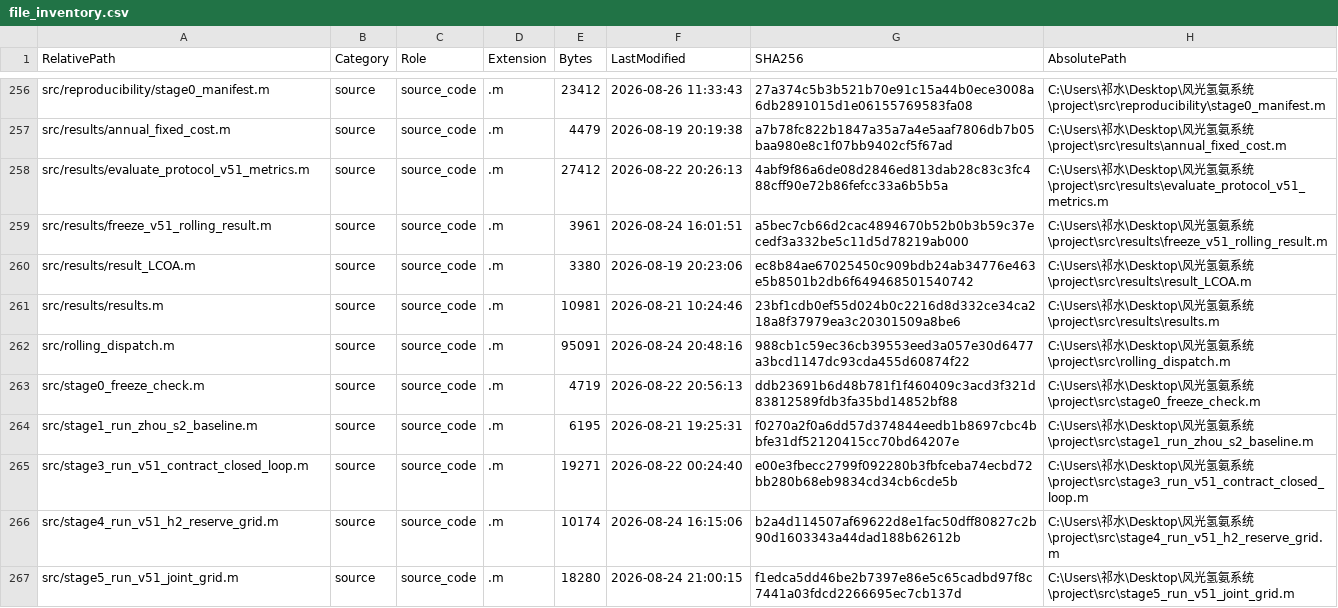
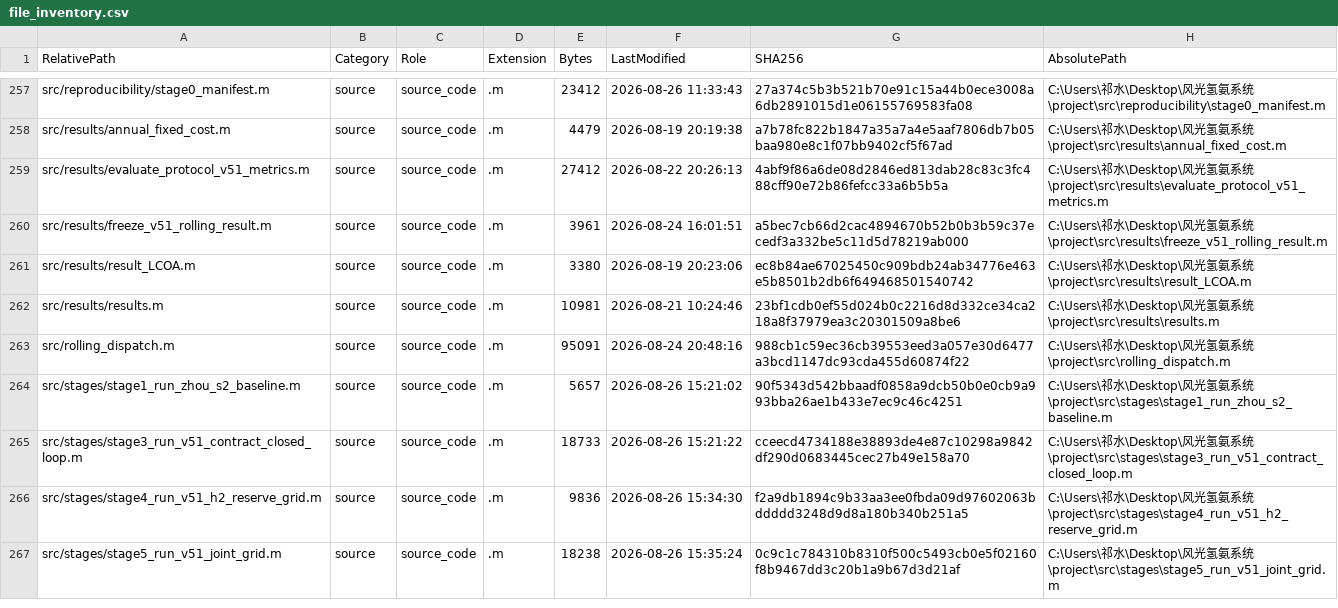
Before and after one commit to qishui-sir/Wind-Solar-Hydrogen-Ammonia-dispatch-optimal-, a CSV file: runs/manifest/file_inventory.csv, drawn as a sheet; only a part is shown, gaps mark what is left out; the diff covers the shown part only.

Commit message:
refactor: consolidate stage runners and shared runner helpers

```diff
--- a/runs/manifest/file_inventory.csv
+++ b/runs/manifest/file_inventory.csv
@@ -262,6 +263,5 @@ src/results/results.m,source,source_code,.m,10981,2026-08-21 10:24:46,23bf1cdb0e
 src/rolling_dispatch.m,source,source_code,.m,95091,2026-08-24 20:48:16,988cb1c59ec36cb39553eed3a057e30d6477a3bcd1147dc93cda455d60874f22,C:\Users\祁水\Desktop\风光氢氨系统\project\src\rolling_dispatch.m
-src/stage0_freeze_check.m,source,source_code,.m,4719,2026-08-22 20:56:13,ddb23691b6d48b781f1f460409c3acd3f321d83812589fdb3fa35bd14852bf88,C:\Users\祁水\Desktop\风光氢氨系统\project\src\stage0_freeze_check.m
-src/stage1_run_zhou_s2_baseline.m,source,source_code,.m,6195,2026-08-21 19:25:31,f0270a2f0a6dd57d374844eedb1b8697cbc4bbfe31df52120415cc70bd64207e,C:\Users\祁水\Desktop\风光氢氨系统\project\src\stage1_run_zhou_s2_baseline.m
-src/stage3_run_v51_contract_closed_loop.m,source,source_code,.m,19271,2026-08-22 00:24:40,e00e3fbecc2799f092280b3fbfceba74ecbd72bb280b68eb9834cd34cb6cde5b,C:\Users\祁水\Desktop\风光氢氨系统\project\src\stage3_run_v51_contract_closed_loop.m
-src/stage4_run_v51_h2_reserve_grid.m,source,source_code,.m,10174,2026-08-24 16:15:06,b2a4d114507af69622d8e1fac50dff80827c2b90d1603343a44dad188b62612b,C:\Users\祁水\Desktop\风光氢氨系统\project\src\stage4_run_v51_h2_reserve_grid.m
-src/stage5_run_v51_joint_grid.m,source,source_code,.m,18280,2026-08-24 21:00:15,f1edca5dd46be2b7397e86e5c65cadbd97f8c7441a03fdcd2266695ec7cb137d,C:\Users\祁水\Desktop\风光氢氨系统\project\src\stage5_run_v51_joint_grid.m
+src/stages/stage1_run_zhou_s2_baseline.m,source,source_code,.m,5657,2026-08-26 15:21:02,90f5343d542bbaadf0858a9dcb50b0e0cb9a993bba26ae1b433e7ec9c46c4251,C:\Users\祁水\Desktop\风光氢氨系统\project\src\stages\stage1_run_zhou_s2_baseline.m
+src/stages/stage3_run_v51_contract_closed_loop.m,source,source_code,.m,18733,2026-08-26 15:21:22,cceecd4734188e38893de4e87c10298a9842df290d0683445cec27b49e158a70,C:\Users\祁水\Desktop\风光氢氨系统\project\src\stages\stage3_run_v51_contract_closed_loop.m
+src/stages/stage4_run_v51_h2_reserve_grid.m,source,source_code,.m,9836,2026-08-26 15:34:30,f2a9db1894c9b33aa3ee0fbda09d97602063bddddd3248d9d8a180b340b251a5,C:\Users\祁水\Desktop\风光氢氨系统\project\src\stages\stage4_run_v51_h2_reserve_grid.m
+src/stages/stage5_run_v51_joint_grid.m,source,source_code,.m,18238,2026-08-26 15:35:24,0c9c1c784310b8310f500c5493cb0e5f02160f8b9467dd3c20b1a9b67d3d21af,C:\Users\祁水\Desktop\风光氢氨系统\project\src\stages\stage5_run_v51_joint_grid.m
```
Also changed, not shown: 3 added rows and 62 edited cells elsewhere in this file, runs/manifest/results_manifest.csv, runs/manifest/source_manifest.csv, 26 other files.
